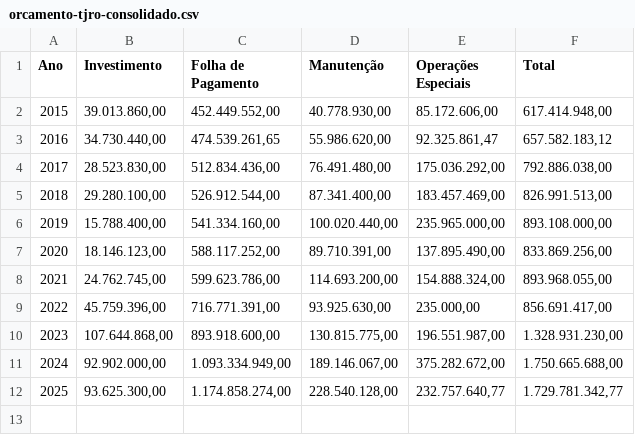
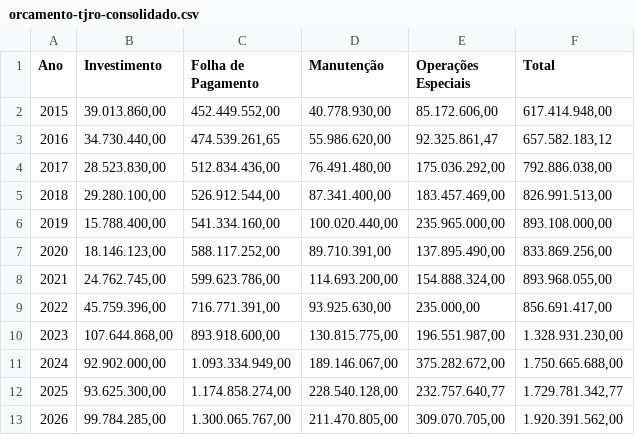
Before and after one commit to tenylson/analise-dados, a CSV file: orcamento-tjro-consolidado.csv, drawn as a sheet; the diff names each change by its address in the sheet, - before the commit and + after, or states it on an @@ line.

Commit message:
Ano 2026

```diff
--- a/orcamento-tjro-consolidado.csv
+++ b/orcamento-tjro-consolidado.csv
+row 13: 2026 | 99.784.285,00 | 1.300.065.767,00 | 211.470.805,00 | 309.070.705,00 | 1.920.391.562,00
```
